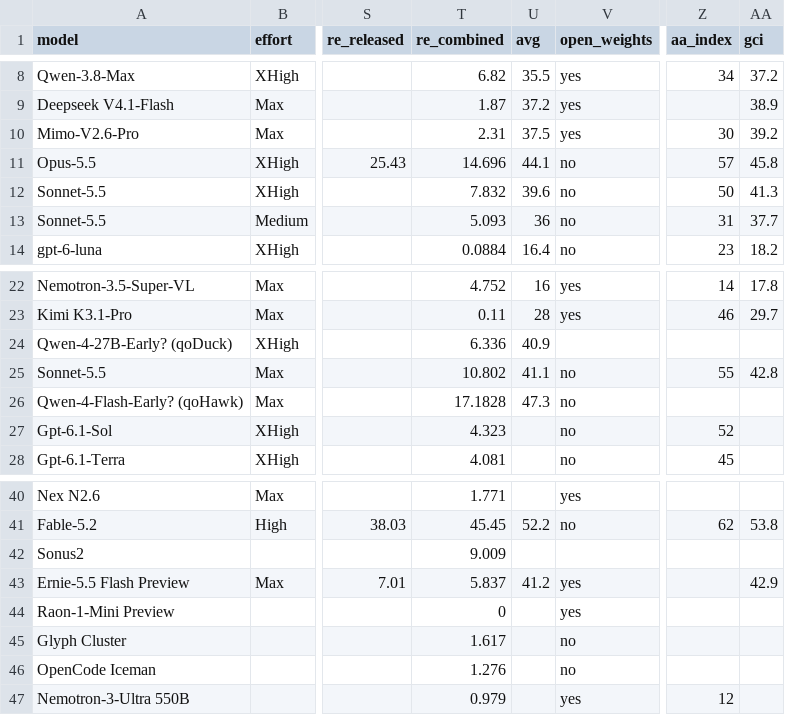
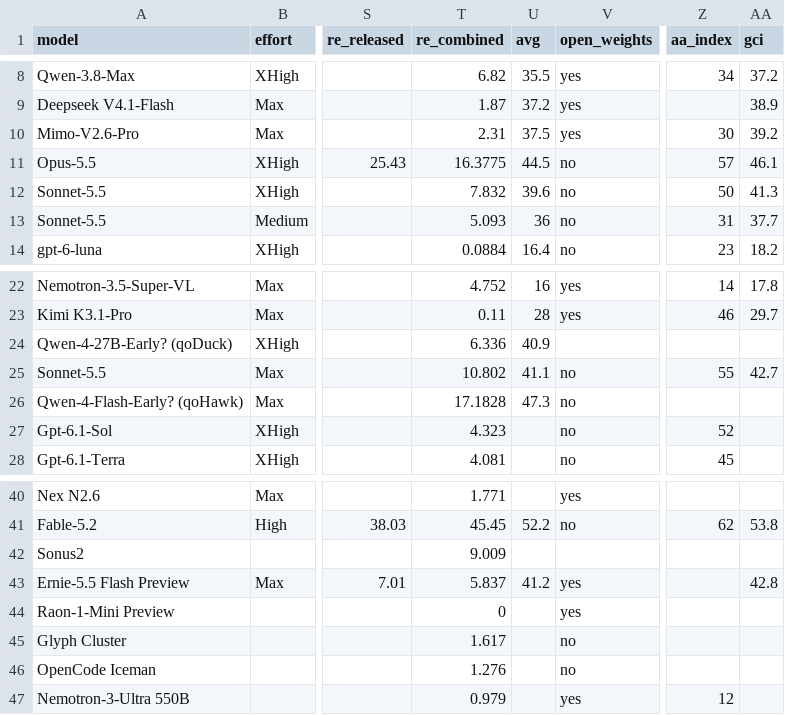
Before and after one commit to kodasdream/gamefeel-benchmark, a CSV file: data/gamefeelbench.csv, drawn as a sheet; only a part is shown, gaps mark what is left out; the diff names each change by its address in the sheet, - before the commit and + after, or states it on an @@ line.

Commit message:
RE combined: blind + released = 0.75 blind + 0.25 released (2026-11-16 14:11)

```diff
--- a/data/gamefeelbench.csv
+++ b/data/gamefeelbench.csv
-T11 (re_combined): 14.696
+T11 (re_combined): 16.3775
-U11 (avg): 44.1
+U11 (avg): 44.5
-AA11 (gci): 45.8
+AA11 (gci): 46.1
-AA25 (gci): 42.8
+AA25 (gci): 42.7
-AA43 (gci): 42.9
+AA43 (gci): 42.8
```
Also changed, not shown: data/gci-history.csv, 3 other files.
